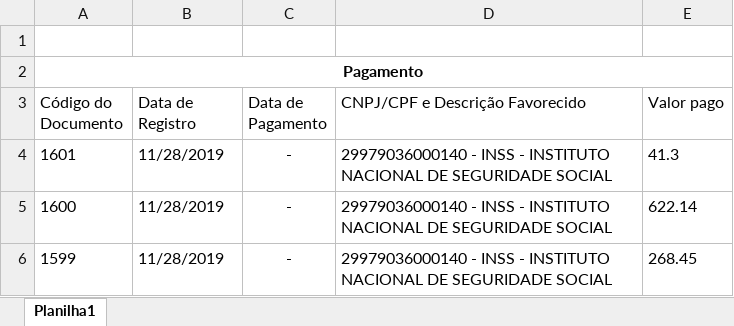
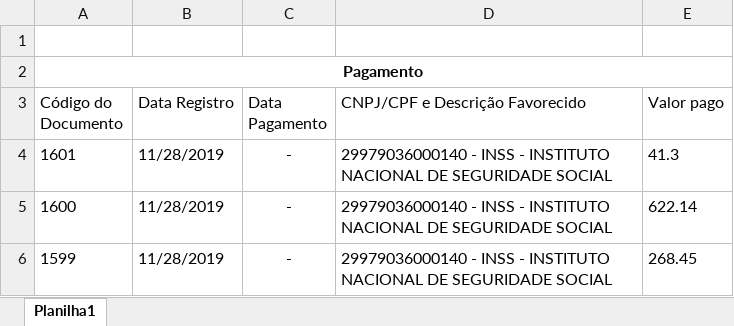
Before and after one commit to transparencia-mg/especificacoes-portal-transparencia, an Excel workbook: espec011_valor_pago/static/formulario_detalhamento_despesa.xlsx, sheet Planilha1, drawn as a sheet; values as stored, in another font and other column widths than the file's, no borders; the diff names each change by its address in the sheet, - before the commit and + after, or states it on an @@ line.

```diff
--- a/espec011_valor_pago/static/formulario_detalhamento_despesa.xlsx (sheet Planilha1)
+++ b/espec011_valor_pago/static/formulario_detalhamento_despesa.xlsx (sheet Planilha1)
-B3: Data de Registro
+B3: Data Registro
-C3: Data de Pagamento
+C3: Data Pagamento
```
Also changed, not shown: 18 other files.
